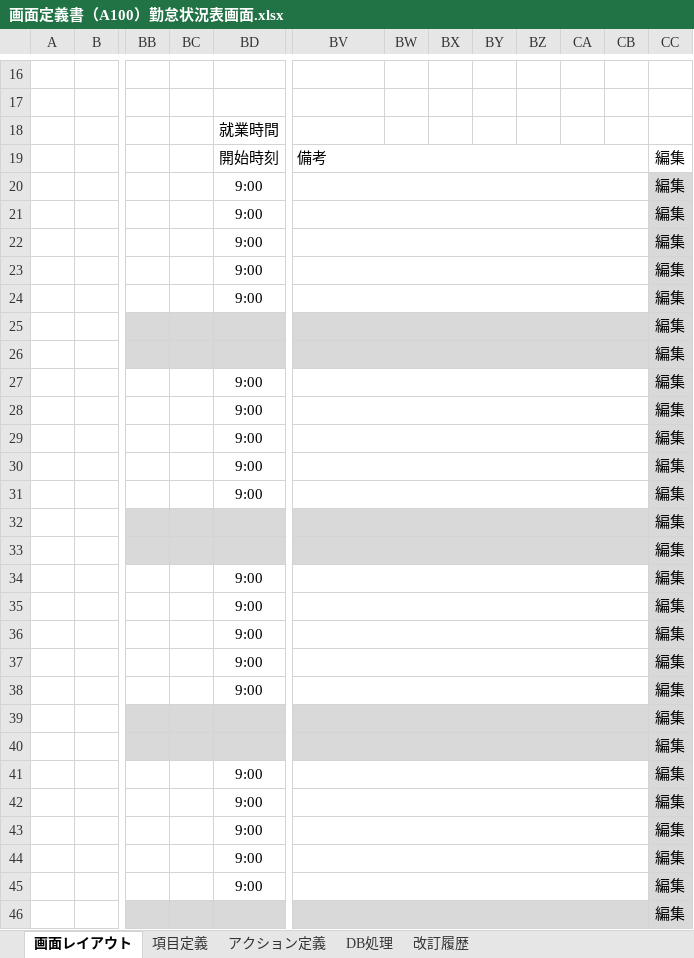
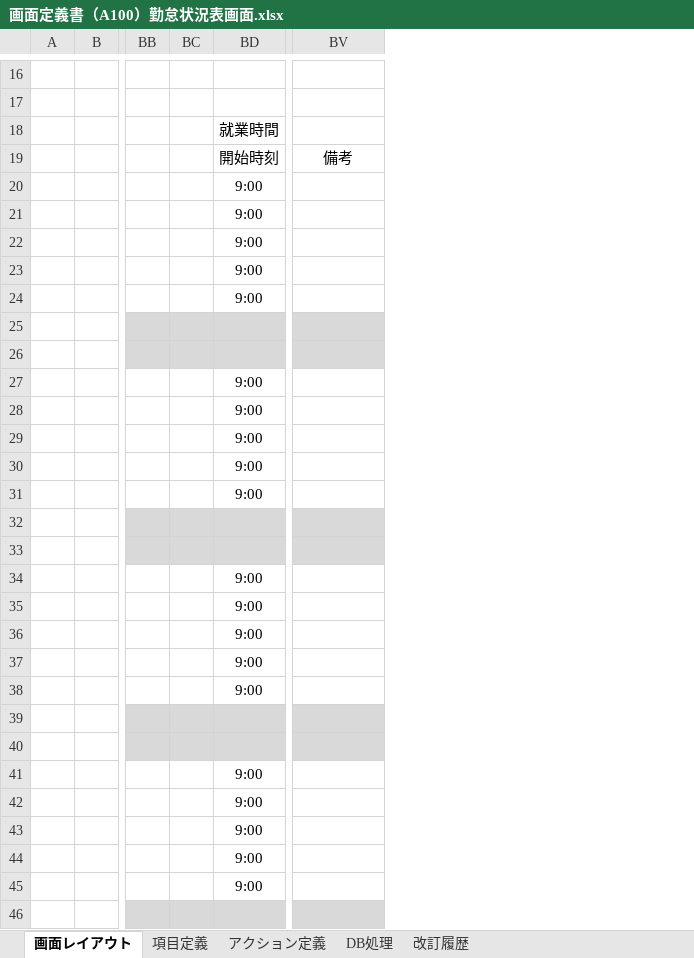
Before and after one commit to yoshiaradaiki/dakokusamurai-git-repository, an Excel workbook: 設計書_打刻侍/20_基本設計/02_画面定義/画面定義書/画面定義書（A100）勤怠状況表画面.xlsx, sheet 画面レイアウト, drawn as a sheet; only a part is shown, gaps mark what is left out; values as stored, in another font and other column widths than the file's, no borders; charts and pictures not drawn; removed rows and columns are numbered as before the commit, all else as after; the diff covers the shown part only; the diff names each change by its address in the sheet, - before the commit and + after, or states it on an @@ line.

```diff
--- a/設計書_打刻侍/20_基本設計/02_画面定義/画面定義書/画面定義書（A100）勤怠状況表画面.xlsx (sheet 画面レイアウト)
+++ b/設計書_打刻侍/20_基本設計/02_画面定義/画面定義書/画面定義書（A100）勤怠状況表画面.xlsx (sheet 画面レイアウト)
-column BC, empty
+column BC, empty
-column BW, empty
-column BX, empty
-column BY, empty
-column BZ, empty
-column CA, empty
-column CB, empty
-column CC, rows 19-46: all 編集
-BV19 alignment: left
+BV19 alignment: center
-BV19:CB19 merged
-BV20:CB20 merged
-BV21:CB21 merged
-BV22:CB22 merged
-BV23:CB23 merged
-BV24:CB24 merged
-BV25:CB25 merged
-BV26:CB26 merged
-BV27:CB27 merged
-BV28:CB28 merged
-BV29:CB29 merged
-BV30:CB30 merged
-BV31:CB31 merged
-BV32:CB32 merged
-BV33:CB33 merged
-BV34:CB34 merged
-BV35:CB35 merged
-BV36:CB36 merged
-BV37:CB37 merged
-BV38:CB38 merged
-BV39:CB39 merged
-BV40:CB40 merged
-BV41:CB41 merged
-BV42:CB42 merged
-BV43:CB43 merged
-BV44:CB44 merged
-BV45:CB45 merged
-BV46:CB46 merged
```
Also changed, not shown: 2 edited cells, cell formats and merged cells elsewhere in this sheet, 設計書_打刻侍/50_単体テスト/仕様書_(A100)勤怠状況表画面.xlsx, 設計書_打刻侍/50_単体テスト/仕様書_(C000)共通ヘッダー.xlsx, 2 other files.
